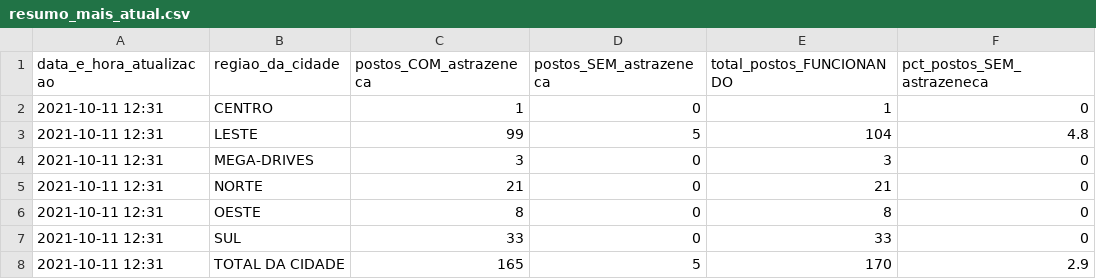
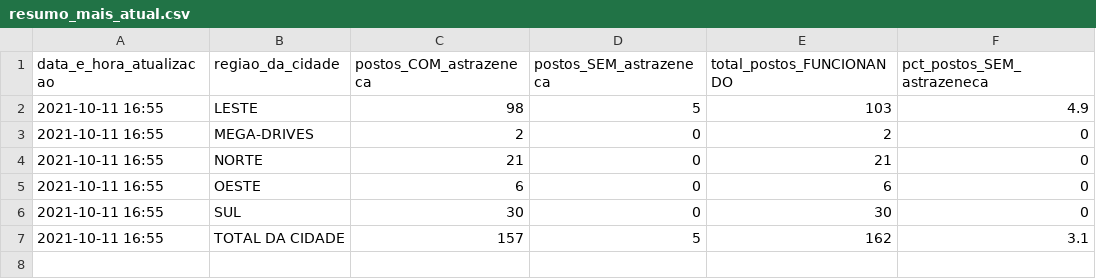
Before and after one commit to anacarolinamoreno/filometro, a CSV file: dados/resumo_mais_atual.csv, drawn as a sheet.

Commit message:
Coleta dos dados: 11/10 - 16h55

```diff
--- a/dados/resumo_mais_atual.csv
+++ b/dados/resumo_mais_atual.csv
@@ -1,8 +1,7 @@
 "data_e_hora_atualizacao","regiao_da_cidade","postos_COM_astrazeneca","postos_SEM_astrazeneca","total_postos_FUNCIONANDO","pct_postos_SEM_astrazeneca"
-"2021-10-11 12:31","CENTRO",1,0,1,0
-"2021-10-11 12:31","LESTE",99,5,104,4.8
-"2021-10-11 12:31","MEGA-DRIVES",3,0,3,0
-"2021-10-11 12:31","NORTE",21,0,21,0
-"2021-10-11 12:31","OESTE",8,0,8,0
-"2021-10-11 12:31","SUL",33,0,33,0
-"2021-10-11 12:31","TOTAL DA CIDADE",165,5,170,2.9
+"2021-10-11 16:55","LESTE",98,5,103,4.9
+"2021-10-11 16:55","MEGA-DRIVES",2,0,2,0
+"2021-10-11 16:55","NORTE",21,0,21,0
+"2021-10-11 16:55","OESTE",6,0,6,0
+"2021-10-11 16:55","SUL",30,0,30,0
+"2021-10-11 16:55","TOTAL DA CIDADE",157,5,162,3.1
```
